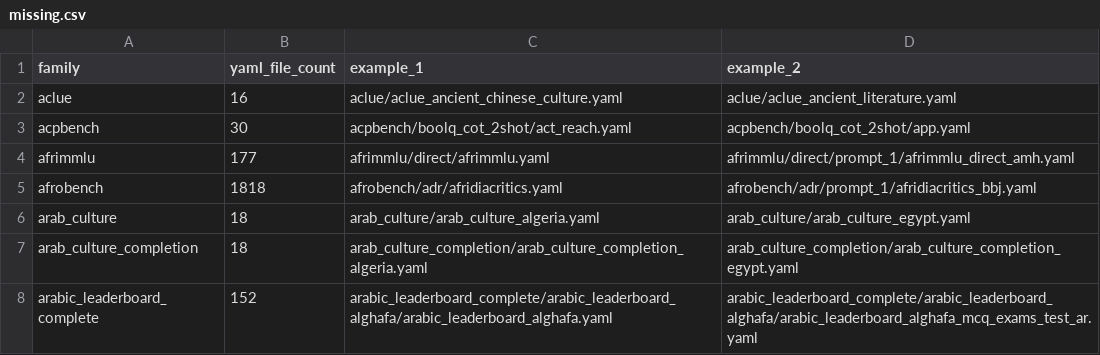
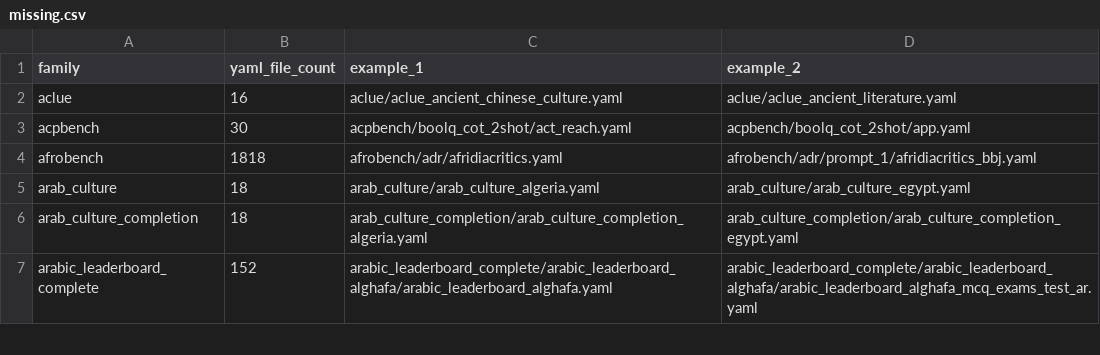
Before and after one commit to ModelCloud/Evalution, a CSV file: missing.csv, drawn as a sheet; only a part is shown.

Commit message:
add: afrimmlu

```diff
--- a/missing.csv
+++ b/missing.csv
@@ -3,3 +3,2 @@ aclue,16,aclue/aclue_ancient_chinese_culture.yaml,aclue/aclue_ancient_literature
 acpbench,30,acpbench/boolq_cot_2shot/act_reach.yaml,acpbench/boolq_cot_2shot/app.yaml
-afrimmlu,177,afrimmlu/direct/afrimmlu.yaml,afrimmlu/direct/prompt_1/afrimmlu_direct_amh.yaml
 afrobench,1818,afrobench/adr/afridiacritics.yaml,afrobench/adr/prompt_1/afridiacritics_bbj.yaml
```
Also changed, not shown: 9 other files.
